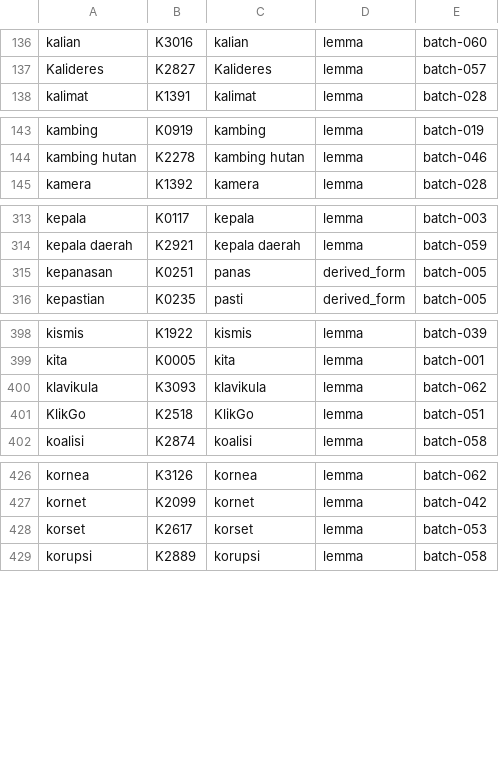
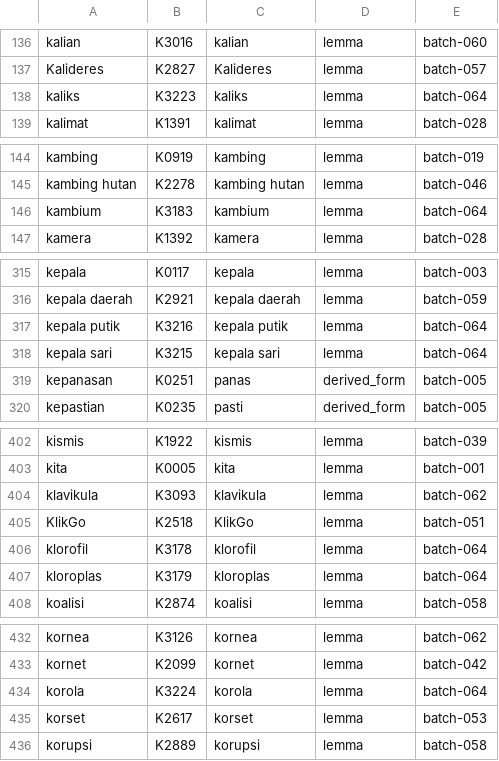
Before and after one commit to semoliginon-ops/Lexara-Chatbot, a TSV file: data/kamus/index/j-l.tsv, drawn as a sheet; only a part is shown, gaps mark what is left out; the diff covers the shown part only; the diff names each change by its address in the sheet, - before the commit and + after, or states it on an @@ line.

Commit message:
Index dictionary batch 064 in j-l shard

```diff
--- a/data/kamus/index/j-l.tsv
+++ b/data/kamus/index/j-l.tsv
+row 138: kaliks | K3223 | kaliks | lemma | batch-064
+row 146: kambium | K3183 | kambium | lemma | batch-064
+row 317: kepala putik | K3216 | kepala putik | lemma | batch-064
+row 318: kepala sari | K3215 | kepala sari | lemma | batch-064
+row 406: klorofil | K3178 | klorofil | lemma | batch-064
+row 407: kloroplas | K3179 | kloroplas | lemma | batch-064
+row 434: korola | K3224 | korola | lemma | batch-064
```
Also changed, not shown: 2 added rows elsewhere in this file.
